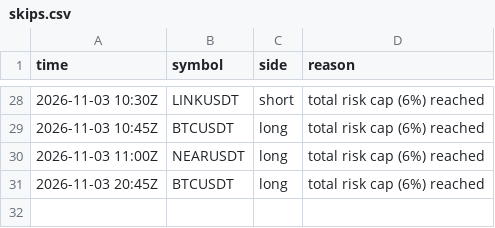
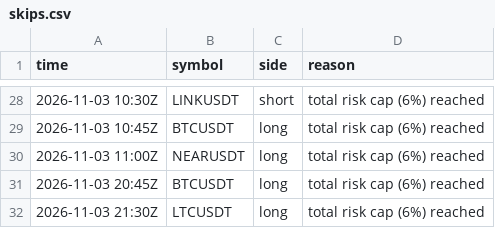
Before and after one commit to d4gh9jzy4p-arch/dema-supertrend-paper, a CSV file: skips.csv, drawn as a sheet; only a part is shown, gaps mark what is left out; the diff names each change by its address in the sheet, - before the commit and + after, or states it on an @@ line.

```diff
--- a/skips.csv
+++ b/skips.csv
+row 32: 2026-11-03 21:30Z | LTCUSDT | long | total risk cap (6%) reached
```
Also changed, not shown: 2 other files.
